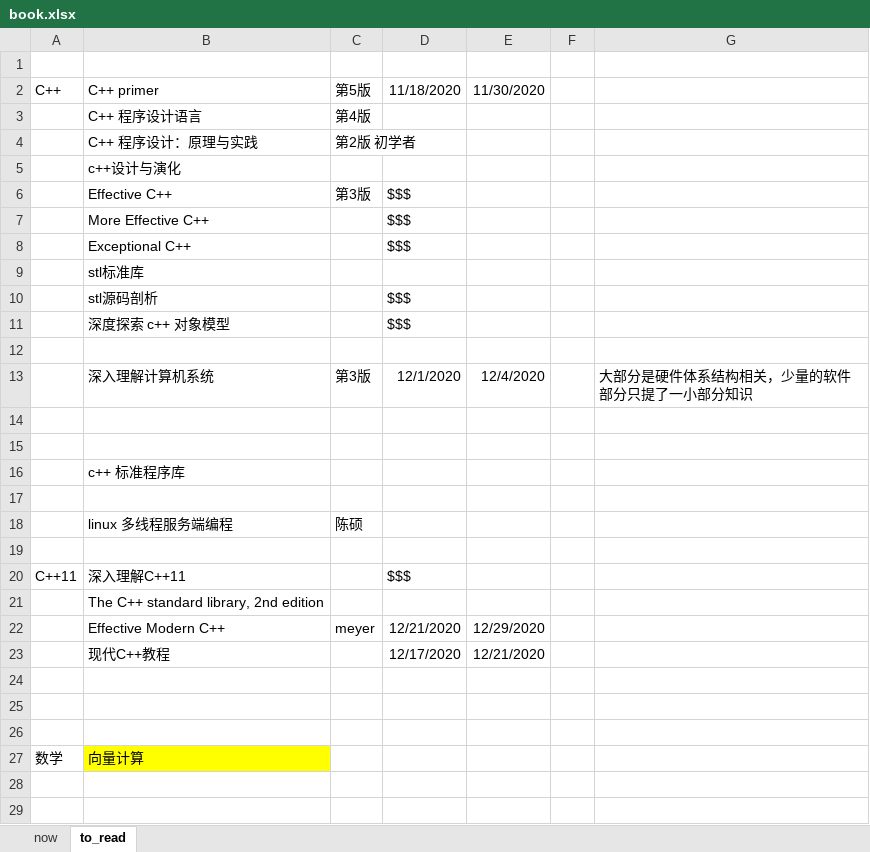
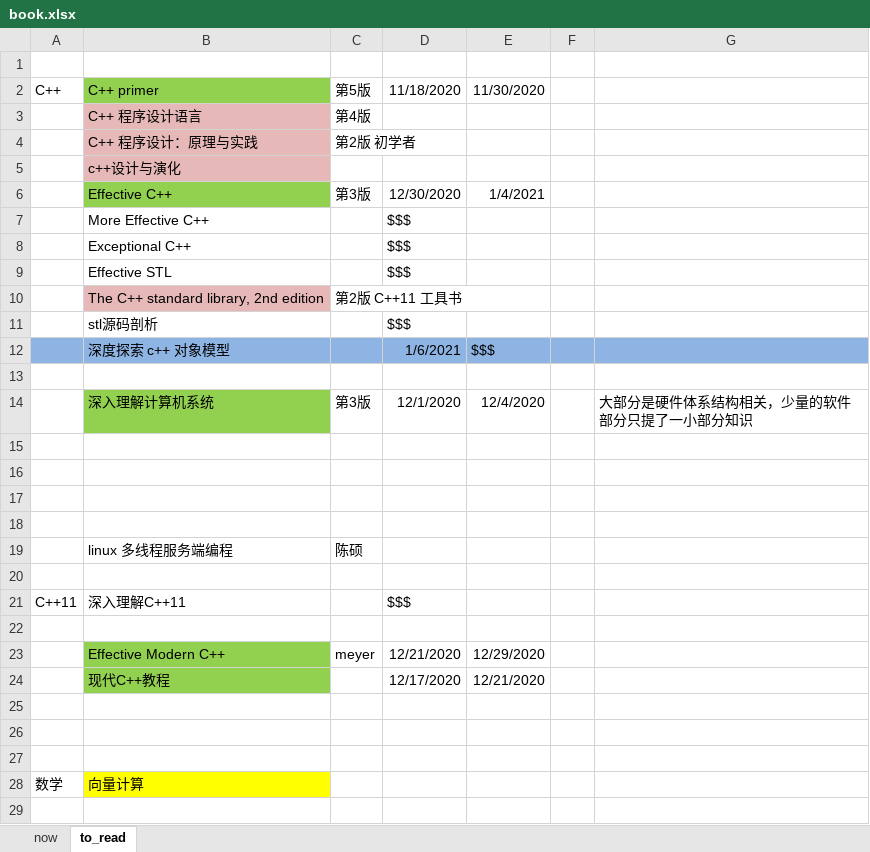
Before and after one commit to yuanlinhu/english_study1, an Excel workbook: book.xlsx, sheet to_read, drawn as a sheet; only a part is shown; the shorter side is filled out with more unchanged rows; values as stored, in another font and other column widths than the file's, no borders; removed rows and columns are numbered as before the commit, all else as after; the diff covers the shown part only; the diff names each change by its address in the sheet, - before the commit and + after, or states it on an @@ line.

Commit message:
深度探索C++对象模型_笔记.docx

```diff
--- a/book.xlsx (sheet to_read)
+++ b/book.xlsx (sheet to_read)
-B2 fill: none
+B2 fill: #92D050
-B3:B5 fill: none
+B3:B5 fill: #E6B9B8
-B6 fill: none
+B6 fill: #92D050
-D6 (11/18/2020): $$$
+D6 (11/18/2020): 12/30/2020
-E6 (11/30/2020): (empty)
+E6 (11/30/2020): 1/4/2021
-row 9:  | stl标准库
+row 9:  | Effective STL |  | $$$
+row 10:  | The C++ standard library, 2nd edition | 第2版 C++11 工具书
-row 11:  | 深度探索 c++ 对象模型 |  | $$$
+row 12:  | 深度探索 c++ 对象模型 |  | 1/6/2021 | $$$
-B14 fill: none
+B14 fill: #92D050
-B17 (C++ primer): c++ 标准程序库
+B17 (C++ primer): (empty)
-B22 (C++ primer): The C++ standard library, 2nd edition
+B22 (C++ primer): (empty)
-B23:B24 fill: none
+B23:B24 fill: #92D050
```
Also changed, not shown: 13 added rows, 2 removed rows, 9 edited cells and cell formats elsewhere in this sheet, 2 other files.
